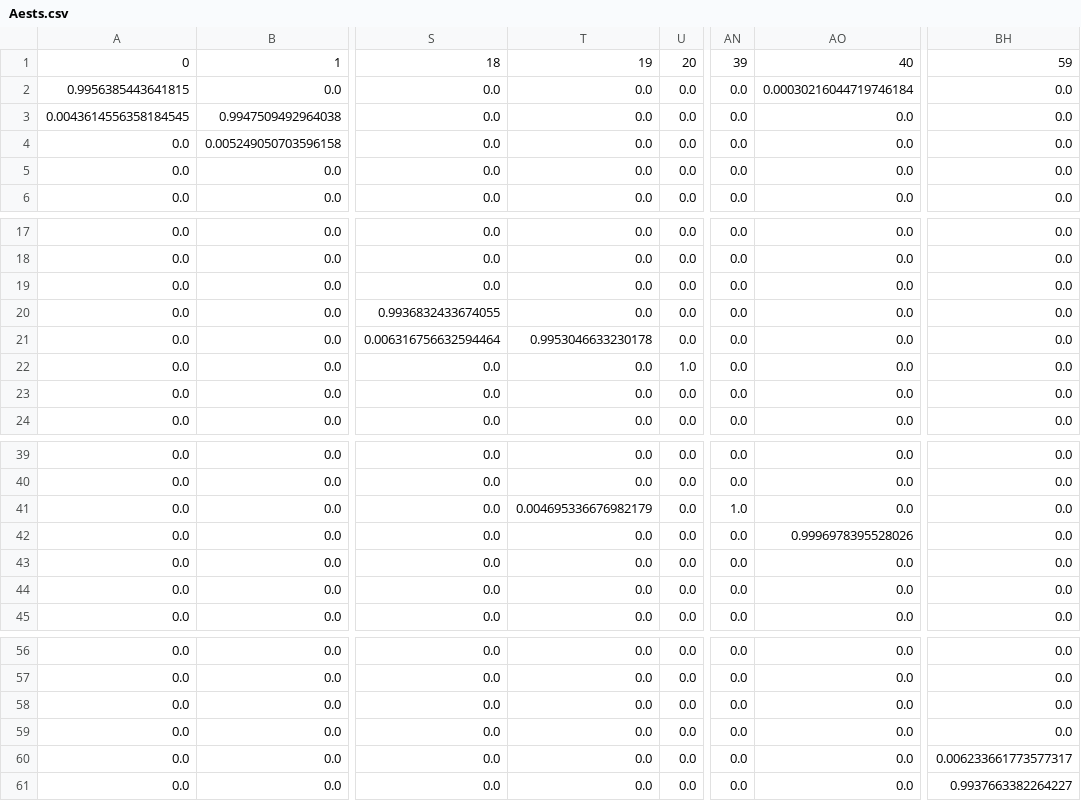
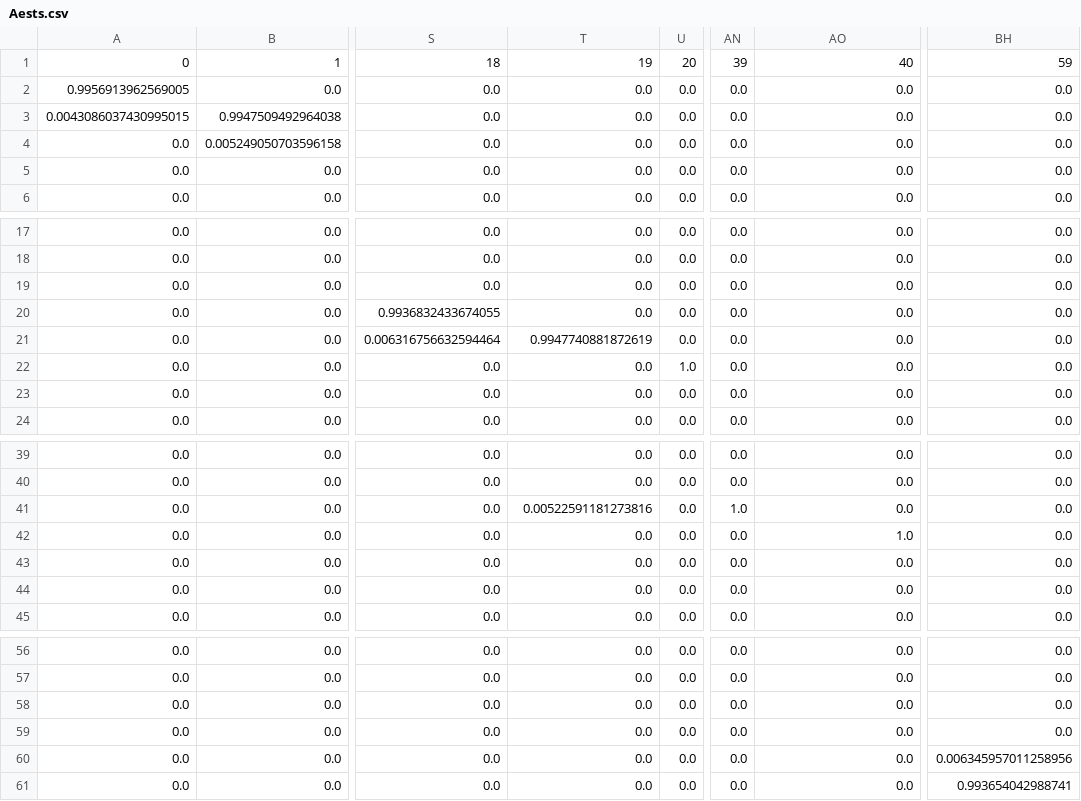
Before and after one commit to shebuxin/andes, a CSV file: jwang/notes2/Aests.csv, drawn as a sheet; only a part is shown, gaps mark what is left out; the diff names each change by its address in the sheet, - before the commit and + after, or states it on an @@ line.

```diff
--- a/jwang/notes2/Aests.csv
+++ b/jwang/notes2/Aests.csv
-A2: 0.9956385443641815
+A2: 0.9956913962569005
-AO2: 0.00030216044719746184
+AO2: 0.0
-A3: 0.0043614556358184545
+A3: 0.0043086037430995015
-T21: 0.9953046633230178
+T21: 0.9947740881872619
-T41: 0.004695336676982179
+T41: 0.00522591181273816
-AO42: 0.9996978395528026
+AO42: 1.0
-BH60: 0.006233661773577317
+BH60: 0.006345957011258956
-BH61: 0.9937663382264227
+BH61: 0.993654042988741
```
Also changed, not shown: 1 other file.
